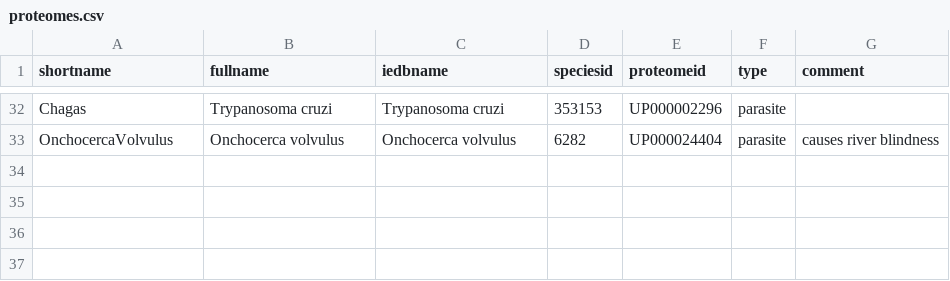
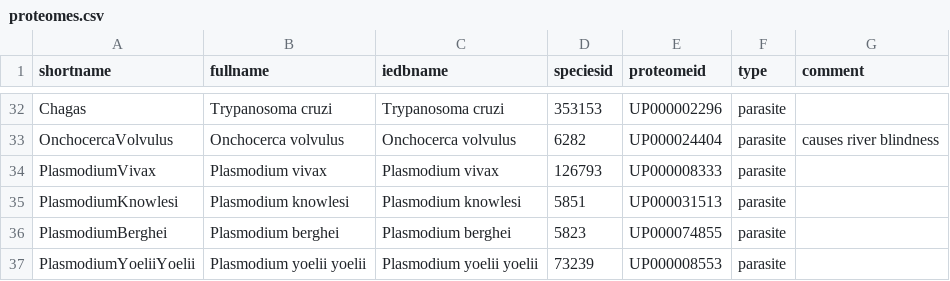
Before and after one commit to andim/peptidome, a CSV file: data/proteomes.csv, drawn as a sheet; only a part is shown, gaps mark what is left out.

Commit message:
Added other plasmodium species ad mamde plot-aa-freqs more general

```diff
--- a/data/proteomes.csv
+++ b/data/proteomes.csv
@@ -33 +33,5 @@ Chagas,Trypanosoma cruzi,Trypanosoma cruzi,353153,UP000002296,parasite,
 OnchocercaVolvulus,Onchocerca volvulus,Onchocerca volvulus,6282,UP000024404,parasite,causes river blindness
+PlasmodiumVivax,Plasmodium vivax,Plasmodium vivax,126793,UP000008333,parasite,
+PlasmodiumKnowlesi,Plasmodium knowlesi,Plasmodium knowlesi,5851,UP000031513,parasite,
+PlasmodiumBerghei,Plasmodium berghei,Plasmodium berghei,5823,UP000074855,parasite,
+PlasmodiumYoeliiYoelii,Plasmodium yoelii yoelii,Plasmodium yoelii yoelii,73239,UP000008553,parasite,
```
Also changed, not shown: 2 other files.
